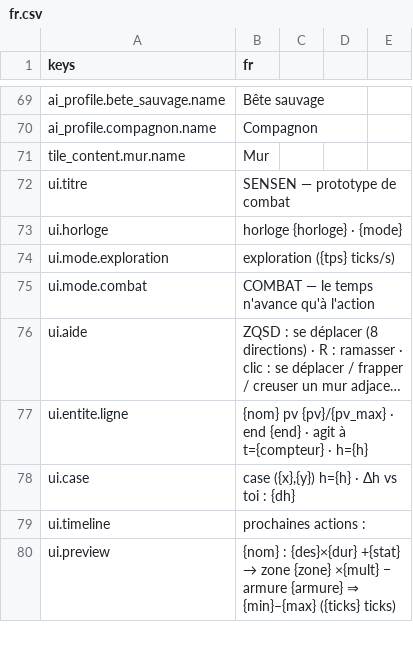
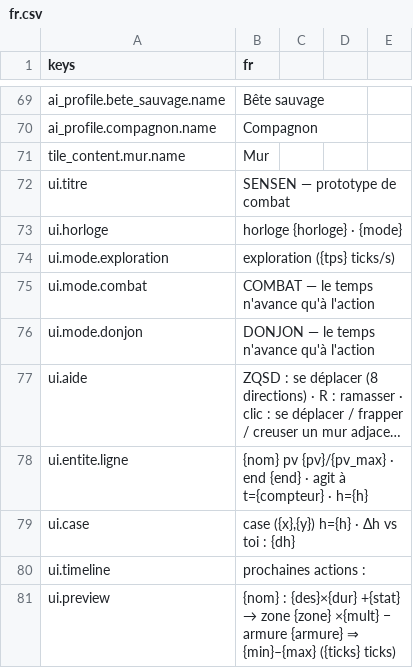
Before and after one commit to devmarcpro/sensen, a CSV file: godot/locale/fr.csv, drawn as a sheet; only a part is shown, gaps mark what is left out; long unchanged cells end in …; the diff names each change by its address in the sheet, - before the commit and + after, or states it on an @@ line.

```diff
--- a/godot/locale/fr.csv
+++ b/godot/locale/fr.csv
+row 76: ui.mode.donjon | DONJON — le temps n'avance qu'à l'action
```
Also changed, not shown: godot/locale/en.csv, 14 other files.
